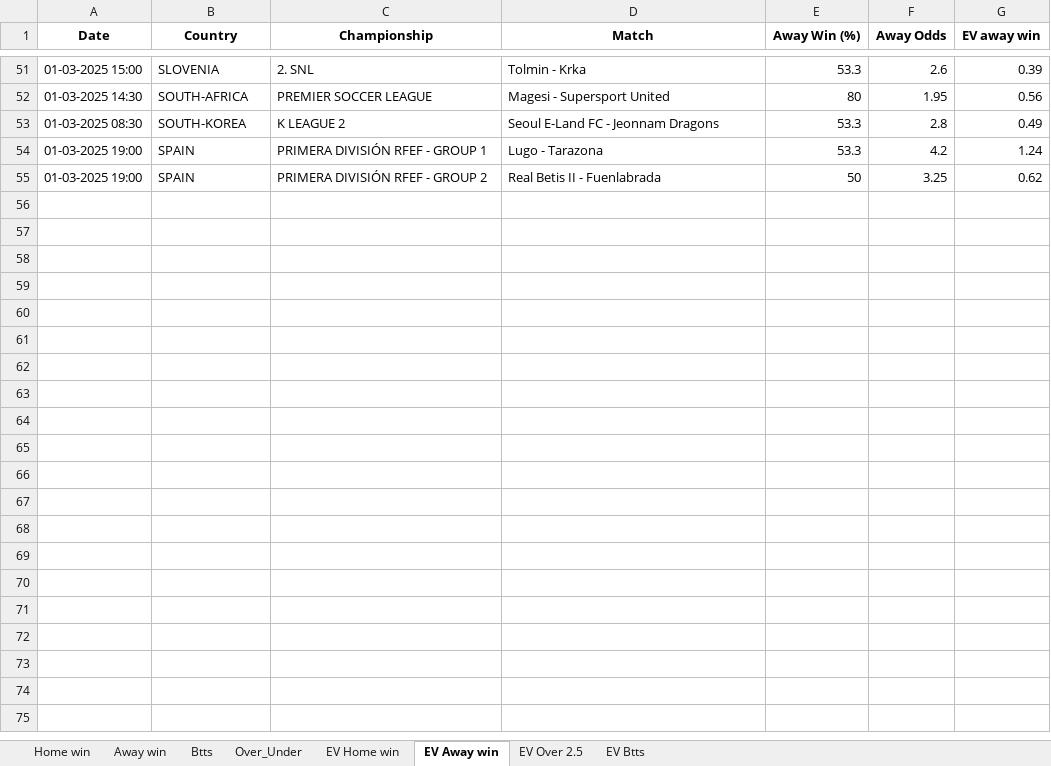
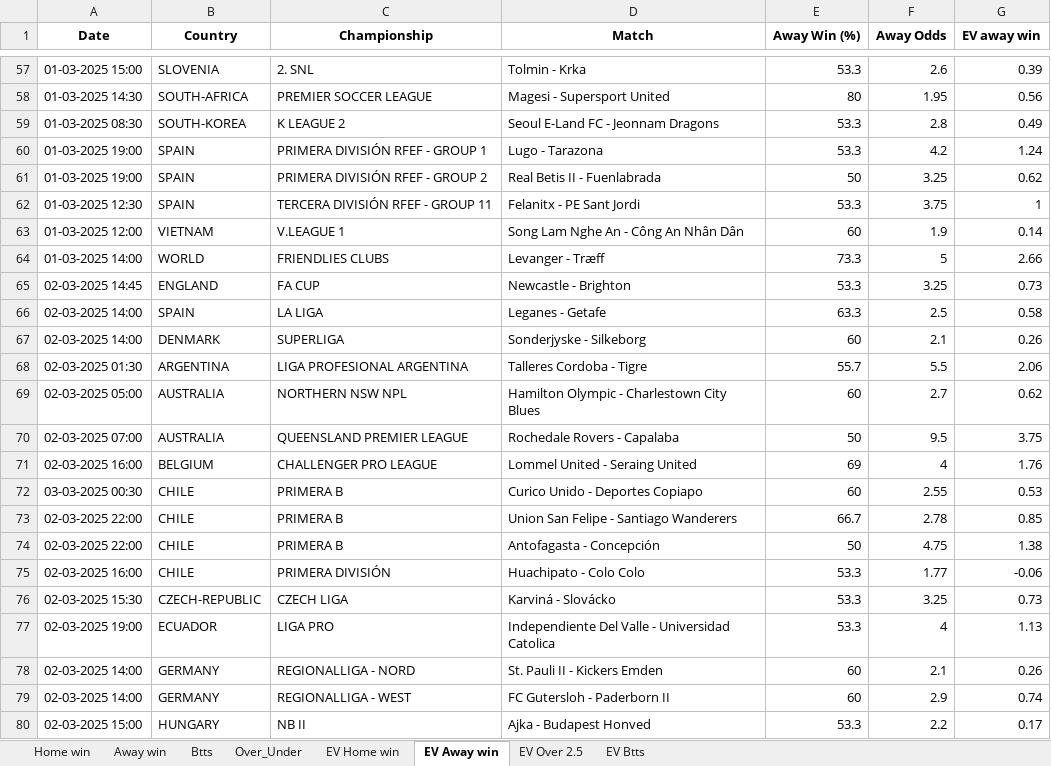
Before and after one commit to ZzZzZzZXCoo/soccer_predictions_scraper, an Excel workbook: scraper/data/betclever_predictions.xlsx, sheet EV Away win, drawn as a sheet; only a part is shown, gaps mark what is left out; values as stored, in another font and other column widths than the file's, no borders; the diff covers the shown part only; the diff names each change by its address in the sheet, - before the commit and + after, or states it on an @@ line.

```diff
--- a/scraper/data/betclever_predictions.xlsx (sheet EV Away win)
+++ b/scraper/data/betclever_predictions.xlsx (sheet EV Away win)
+row 62: 01-03-2025 12:30 | SPAIN | TERCERA DIVISIÓN RFEF - GROUP 11 | Felanitx - PE Sant Jordi | 53.3 | 3.75 | 1
+row 63: 01-03-2025 12:00 | VIETNAM | V.LEAGUE 1 | Song Lam Nghe An - Công An Nhân Dân | 60 | 1.9 | 0.14
+row 64: 01-03-2025 14:00 | WORLD | FRIENDLIES CLUBS | Levanger - Træff | 73.3 | 5 | 2.66
+row 65: 02-03-2025 14:45 | ENGLAND | FA CUP | Newcastle - Brighton | 53.3 | 3.25 | 0.73
+row 66: 02-03-2025 14:00 | SPAIN | LA LIGA | Leganes - Getafe | 63.3 | 2.5 | 0.58
+row 67: 02-03-2025 14:00 | DENMARK | SUPERLIGA | Sonderjyske - Silkeborg | 60 | 2.1 | 0.26
+row 68: 02-03-2025 01:30 | ARGENTINA | LIGA PROFESIONAL ARGENTINA | Talleres Cordoba - Tigre | 55.7 | 5.5 | 2.06
+row 69: 02-03-2025 05:00 | AUSTRALIA | NORTHERN NSW NPL | Hamilton Olympic - Charlestown City Blues | 60 | 2.7 | 0.62
+row 70: 02-03-2025 07:00 | AUSTRALIA | QUEENSLAND PREMIER LEAGUE | Rochedale Rovers - Capalaba | 50 | 9.5 | 3.75
+row 71: 02-03-2025 16:00 | BELGIUM | CHALLENGER PRO LEAGUE | Lommel United - Seraing United | 69 | 4 | 1.76
+row 72: 03-03-2025 00:30 | CHILE | PRIMERA B | Curico Unido - Deportes Copiapo | 60 | 2.55 | 0.53
+row 73: 02-03-2025 22:00 | CHILE | PRIMERA B | Union San Felipe - Santiago Wanderers | 66.7 | 2.78 | 0.85
+row 74: 02-03-2025 22:00 | CHILE | PRIMERA B | Antofagasta - Concepción | 50 | 4.75 | 1.38
+row 75: 02-03-2025 16:00 | CHILE | PRIMERA DIVISIÓN | Huachipato - Colo Colo | 53.3 | 1.77 | -0.06
+row 76: 02-03-2025 15:30 | CZECH-REPUBLIC | CZECH LIGA | Karviná - Slovácko | 53.3 | 3.25 | 0.73
+row 77: 02-03-2025 19:00 | ECUADOR | LIGA PRO | Independiente Del Valle - Universidad Catolica | 53.3 | 4 | 1.13
+row 78: 02-03-2025 14:00 | GERMANY | REGIONALLIGA - NORD | St. Pauli II - Kickers Emden | 60 | 2.1 | 0.26
+row 79: 02-03-2025 14:00 | GERMANY | REGIONALLIGA - WEST | FC Gutersloh - Paderborn II | 60 | 2.9 | 0.74
+row 80: 02-03-2025 15:00 | HUNGARY | NB II | Ajka - Budapest Honved | 53.3 | 2.2 | 0.17
```
Also changed, not shown: 29 added rows and 12 removed rows elsewhere in this sheet, sheet EV Home win, sheet EV Btts, sheet EV Over 2.5, sheet Over_Under, sheet Btts, sheet Home win, 1 more sheet.
